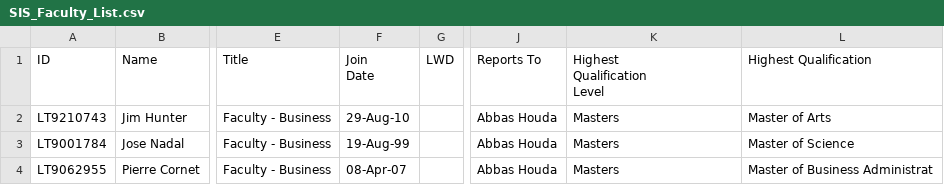
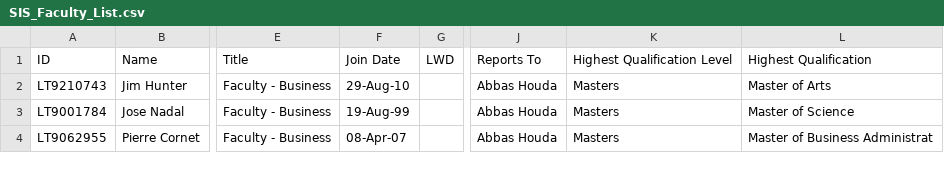
Before and after one commit to CHENG-WEI-HSUEH/University-Of-Liverpool, a CSV file: CSCK503_Machine_Learning_in_Practice/SIS_Faculty_List.csv, drawn as a sheet; only a part is shown, gaps mark what is left out; ↵ is a line break in a cell; the diff names each change by its address in the sheet, - before the commit and + after, or states it on an @@ line.

Commit message:
Update SIS_Faculty_List.csv

```diff
--- a/CSCK503_Machine_Learning_in_Practice/SIS_Faculty_List.csv
+++ b/CSCK503_Machine_Learning_in_Practice/SIS_Faculty_List.csv
-F1: Join ↵ Date
+F1: Join Date
-K1: Highest ↵ Qualification ↵ Level
+K1: Highest Qualification Level
```
